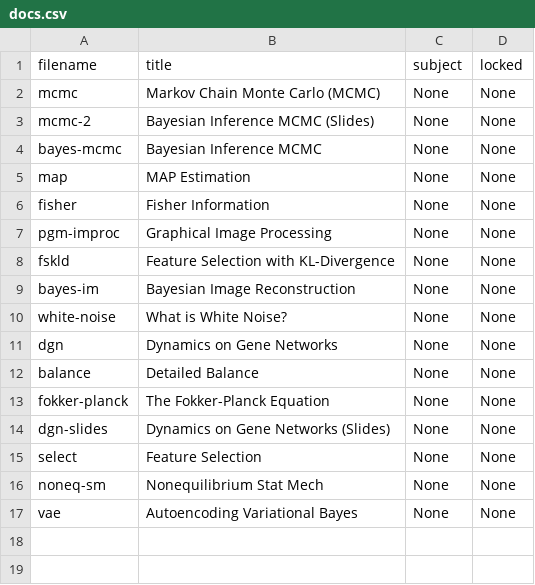
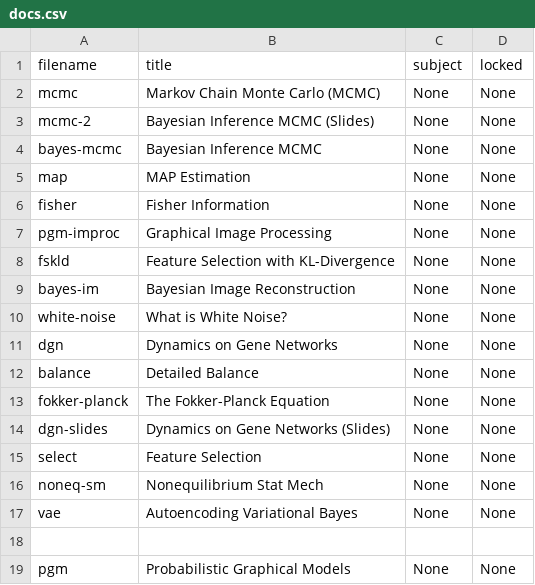
Before and after one commit to cwseitz/cwseitz.github.io-docs, a CSV file: docs/sm/docs.csv, drawn as a sheet; the diff names each change by its address in the sheet, - before the commit and + after, or states it on an @@ line.

```diff
--- a/docs/sm/docs.csv
+++ b/docs/sm/docs.csv
+row 18: (empty)
+row 19: pgm | Probabilistic Graphical Models | None | None
```
Also changed, not shown: 18 other files.
